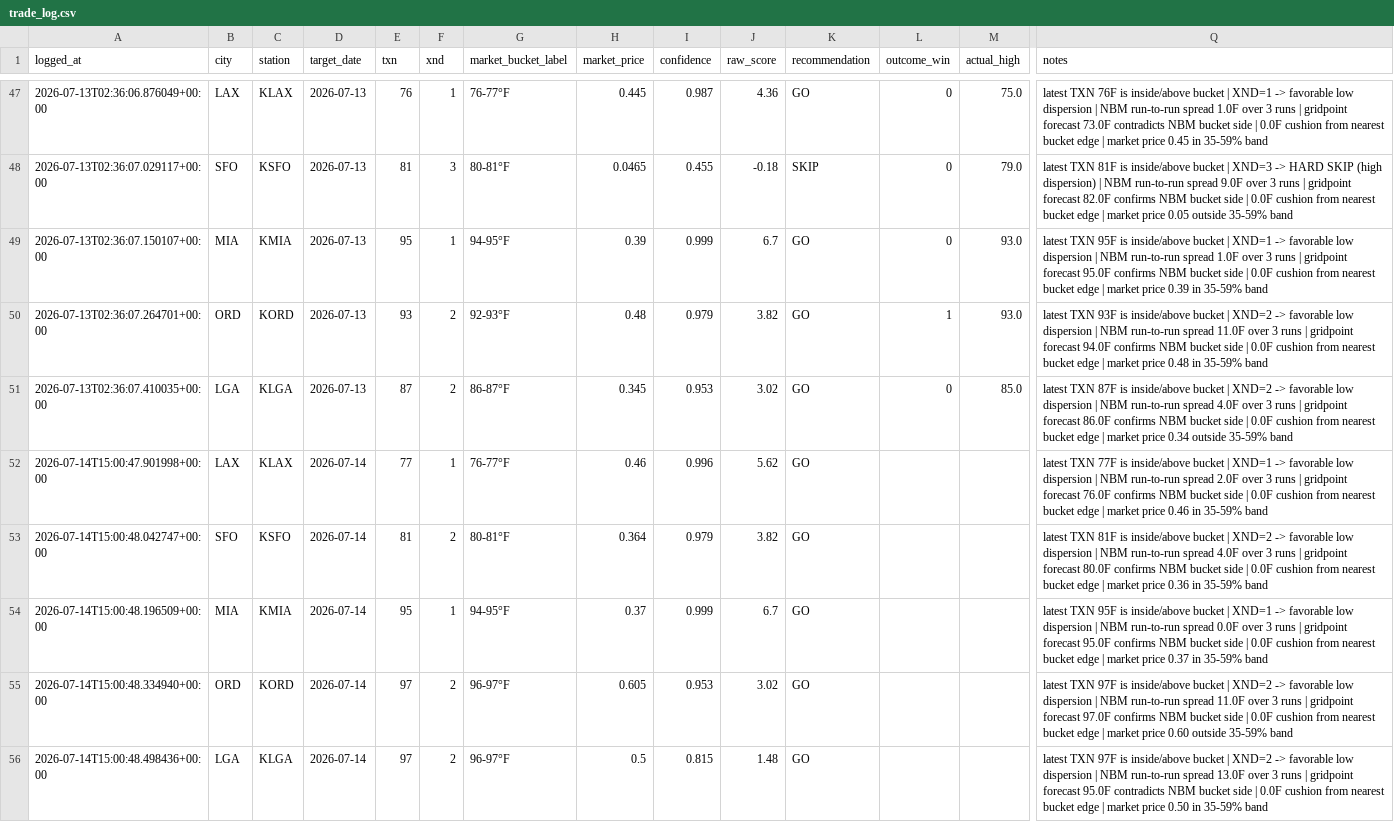
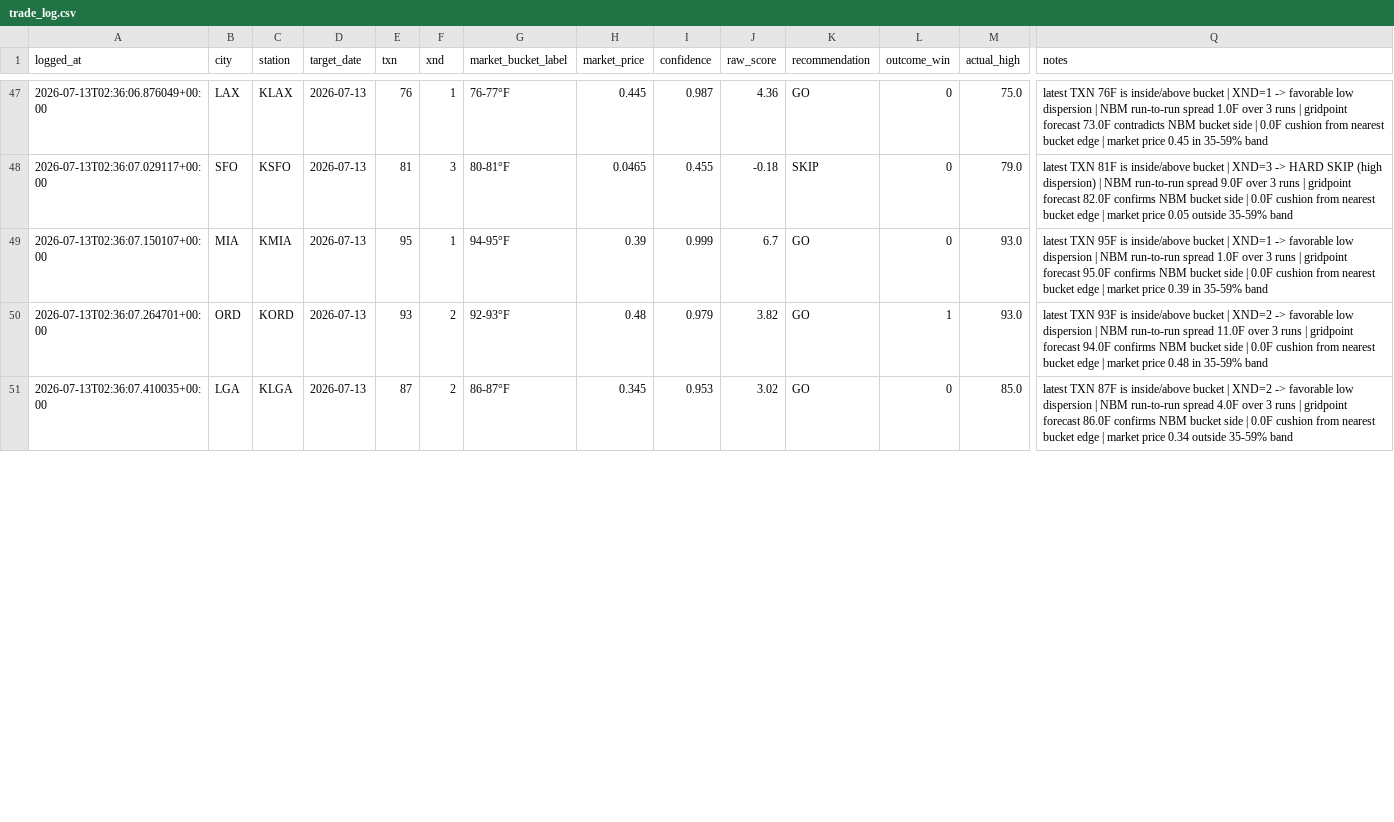
Before and after one commit to sso233x/weather-bot, a CSV file: trade_log.csv, drawn as a sheet; only a part is shown, gaps mark what is left out; removed rows and columns are numbered as before the commit, all else as after; rows hold the shown columns only; the diff covers the shown part only; the diff names each change by its address in the sheet, - before the commit and + after, or states it on an @@ line.

```diff
--- a/trade_log.csv
+++ b/trade_log.csv
-row 52: 2026-07-14T15:00:47.901998+00:00 | LAX | KLAX | 2026-07-14 | 77 | 1 | 76-77°F | 0.46 | 0.996 | 5.62 | GO |  |  | latest TXN 77F is inside/above bucket | XND=1 -> favorable low dispersion | NBM run-to-run spread 2.0F over 3 runs | gridpoint forecast 76.0F confirms NBM bucket side | 0.0F cushion from nearest bucket edge | market price 0.46 in 35-59% band
-row 53: 2026-07-14T15:00:48.042747+00:00 | SFO | KSFO | 2026-07-14 | 81 | 2 | 80-81°F | 0.364 | 0.979 | 3.82 | GO |  |  | latest TXN 81F is inside/above bucket | XND=2 -> favorable low dispersion | NBM run-to-run spread 4.0F over 3 runs | gridpoint forecast 80.0F confirms NBM bucket side | 0.0F cushion from nearest bucket edge | market price 0.36 in 35-59% band
-row 54: 2026-07-14T15:00:48.196509+00:00 | MIA | KMIA | 2026-07-14 | 95 | 1 | 94-95°F | 0.37 | 0.999 | 6.7 | GO |  |  | latest TXN 95F is inside/above bucket | XND=1 -> favorable low dispersion | NBM run-to-run spread 0.0F over 3 runs | gridpoint forecast 95.0F confirms NBM bucket side | 0.0F cushion from nearest bucket edge | market price 0.37 in 35-59% band
-row 55: 2026-07-14T15:00:48.334940+00:00 | ORD | KORD | 2026-07-14 | 97 | 2 | 96-97°F | 0.605 | 0.953 | 3.02 | GO |  |  | latest TXN 97F is inside/above bucket | XND=2 -> favorable low dispersion | NBM run-to-run spread 11.0F over 3 runs | gridpoint forecast 97.0F confirms NBM bucket side | 0.0F cushion from nearest bucket edge | market price 0.60 outside 35-59% band
-row 56: 2026-07-14T15:00:48.498436+00:00 | LGA | KLGA | 2026-07-14 | 97 | 2 | 96-97°F | 0.5 | 0.815 | 1.48 | GO |  |  | latest TXN 97F is inside/above bucket | XND=2 -> favorable low dispersion | NBM run-to-run spread 13.0F over 3 runs | gridpoint forecast 95.0F contradicts NBM bucket side | 0.0F cushion from nearest bucket edge | market price 0.50 in 35-59% band
```
Also changed, not shown: 5 added rows elsewhere in this file, 1 other file.
